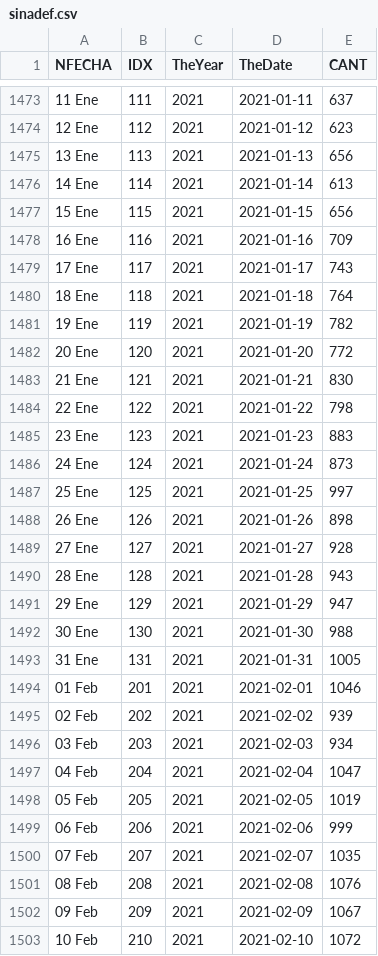
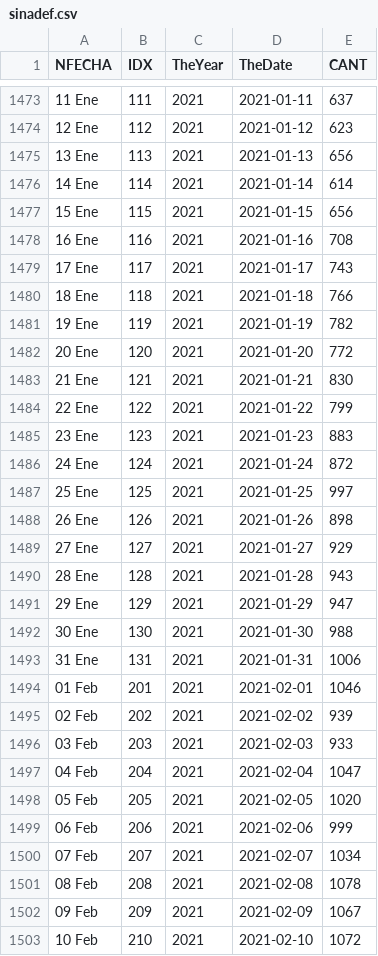
Before and after one commit to JoseChunqui/SINADEF, a CSV file: data/sinadef.csv, drawn as a sheet; only a part is shown, gaps mark what is left out; the diff covers the shown part only.

Commit message:
Refresh Data 2021-10-01

```diff
--- a/data/sinadef.csv
+++ b/data/sinadef.csv
@@ -1475,7 +1475,7 @@ NFECHA,IDX,TheYear,TheDate,CANT
 13 Ene,113,2021,2021-01-13,656
-14 Ene,114,2021,2021-01-14,613
+14 Ene,114,2021,2021-01-14,614
 15 Ene,115,2021,2021-01-15,656
-16 Ene,116,2021,2021-01-16,709
+16 Ene,116,2021,2021-01-16,708
 17 Ene,117,2021,2021-01-17,743
-18 Ene,118,2021,2021-01-18,764
+18 Ene,118,2021,2021-01-18,766
 19 Ene,119,2021,2021-01-19,782
@@ -1483,8 +1483,8 @@ NFECHA,IDX,TheYear,TheDate,CANT
 21 Ene,121,2021,2021-01-21,830
-22 Ene,122,2021,2021-01-22,798
+22 Ene,122,2021,2021-01-22,799
 23 Ene,123,2021,2021-01-23,883
-24 Ene,124,2021,2021-01-24,873
+24 Ene,124,2021,2021-01-24,872
 25 Ene,125,2021,2021-01-25,997
 26 Ene,126,2021,2021-01-26,898
-27 Ene,127,2021,2021-01-27,928
+27 Ene,127,2021,2021-01-27,929
 28 Ene,128,2021,2021-01-28,943
@@ -1492,11 +1492,11 @@ NFECHA,IDX,TheYear,TheDate,CANT
 30 Ene,130,2021,2021-01-30,988
-31 Ene,131,2021,2021-01-31,1005
+31 Ene,131,2021,2021-01-31,1006
 01 Feb,201,2021,2021-02-01,1046
 02 Feb,202,2021,2021-02-02,939
-03 Feb,203,2021,2021-02-03,934
+03 Feb,203,2021,2021-02-03,933
 04 Feb,204,2021,2021-02-04,1047
-05 Feb,205,2021,2021-02-05,1019
+05 Feb,205,2021,2021-02-05,1020
 06 Feb,206,2021,2021-02-06,999
-07 Feb,207,2021,2021-02-07,1035
-08 Feb,208,2021,2021-02-08,1076
+07 Feb,207,2021,2021-02-07,1034
+08 Feb,208,2021,2021-02-08,1078
 09 Feb,209,2021,2021-02-09,1067
```
Also changed, not shown: 123 edited cells elsewhere in this file, 1 other file.
